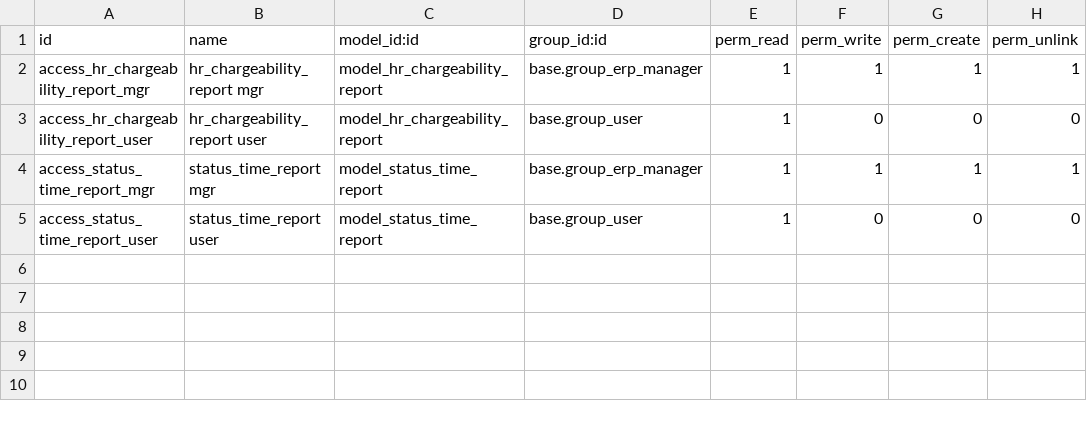
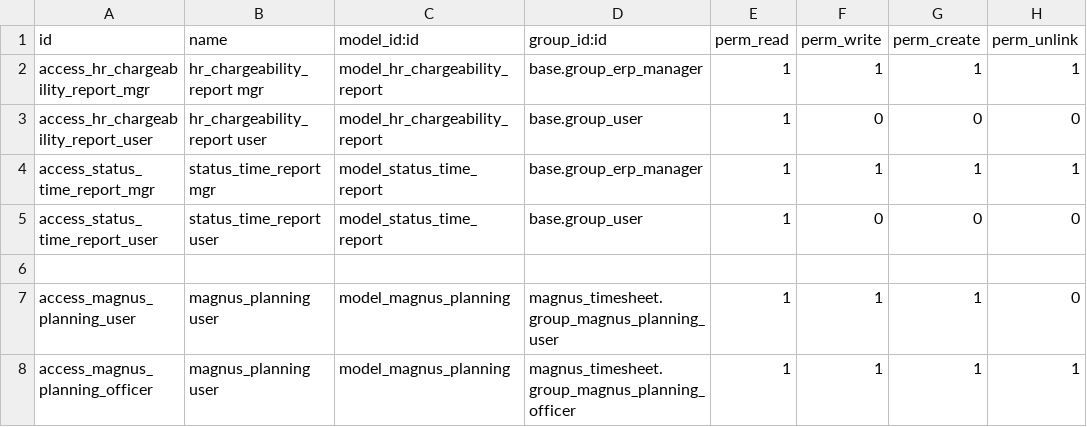
Before and after one commit to tosccolors/magnus-addons, a CSV file: magnus_timesheet/security/ir.model.access.csv, drawn as a sheet.

Commit message:
T0345 : Magnus Planning module: magnus_timesheet

```diff
--- a/magnus_timesheet/security/ir.model.access.csv
+++ b/magnus_timesheet/security/ir.model.access.csv
@@ -5 +5,4 @@ access_status_time_report_mgr,status_time_report mgr,model_status_time_report,ba
 access_status_time_report_user,status_time_report user,model_status_time_report,base.group_user,1,0,0,0
+
+access_magnus_planning_user,magnus_planning user,model_magnus_planning,magnus_timesheet.group_magnus_planning_user,1,1,1,0
+access_magnus_planning_officer,magnus_planning user,model_magnus_planning,magnus_timesheet.group_magnus_planning_officer,1,1,1,1
```
Also changed, not shown: 4 other files.
